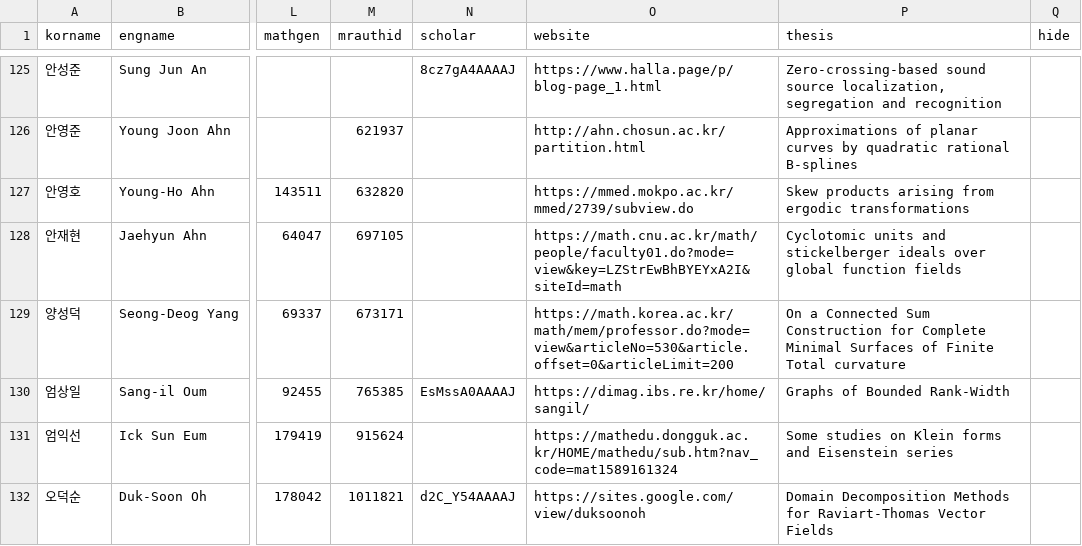
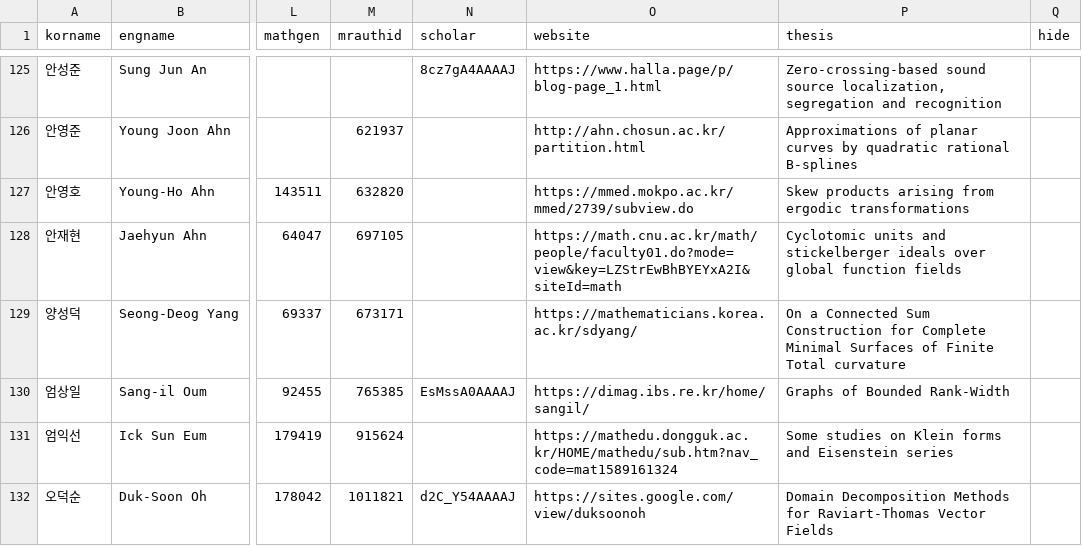
Before and after one commit to mathsci-kaist/mathsci-kaist.github.io, a CSV file: _data/people.csv, drawn as a sheet; only a part is shown, gaps mark what is left out; the diff names each change by its address in the sheet, - before the commit and + after, or states it on an @@ line.

Commit message:
sdyang

```diff
--- a/_data/people.csv
+++ b/_data/people.csv
-O129 (website): https://math.korea.ac.kr/math/mem/professor.do?mode=view&articleNo=530&article.offset=0&articleLimit=200
+O129 (website): https://mathematicians.korea.ac.kr/sdyang/
```
